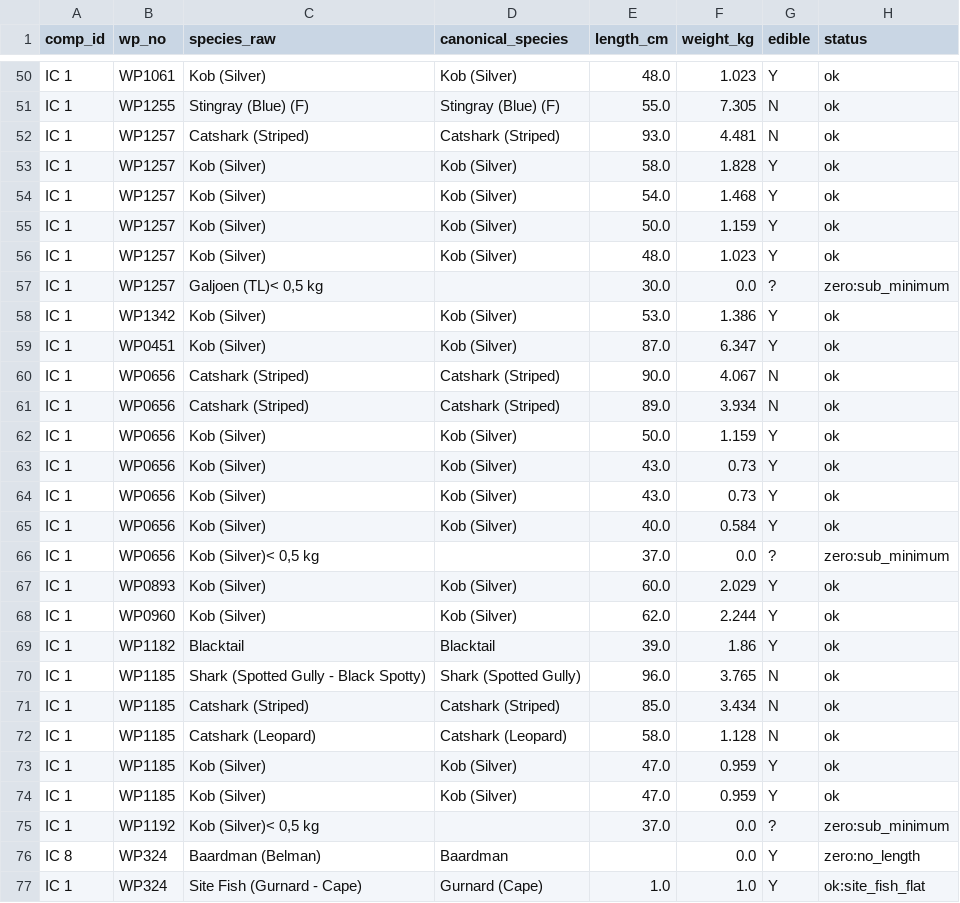
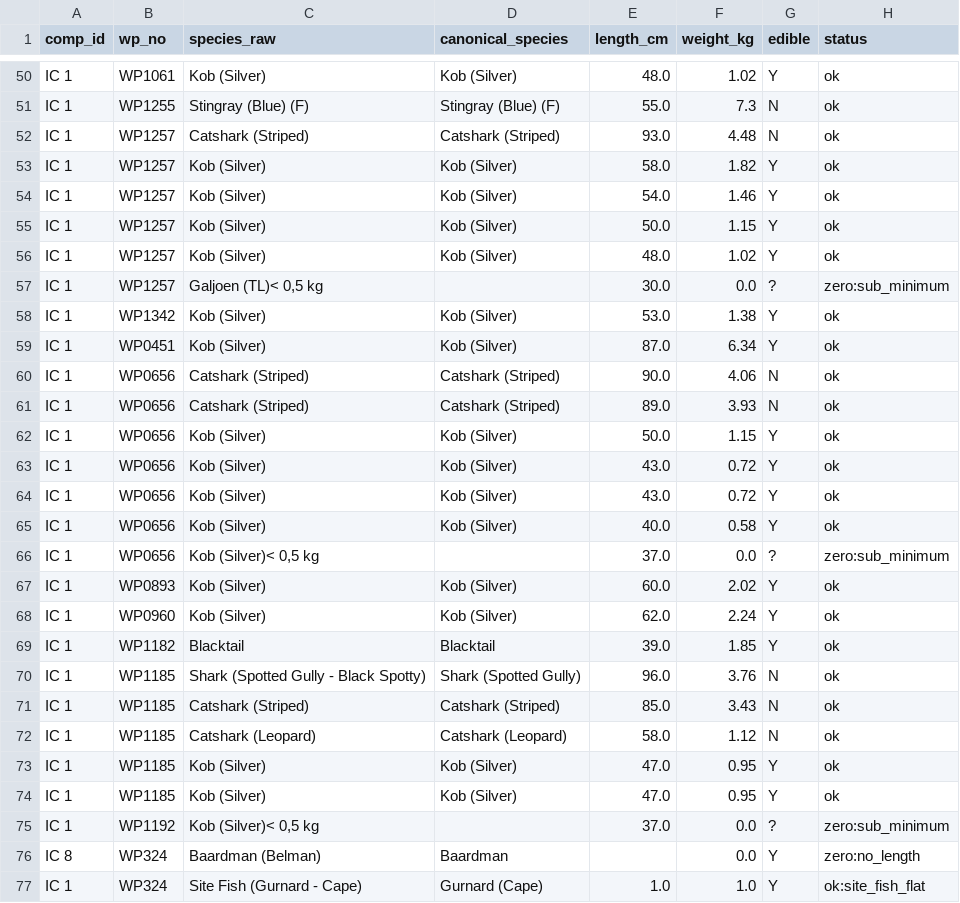
Before and after one commit to shahiem-dev/4oac-scoring, a CSV file: data/seasons/2025-26/catches_scored.csv, drawn as a sheet; only a part is shown, gaps mark what is left out; the diff covers the shown part only; the diff names each change by its address in the sheet, - before the commit and + after, or states it on an @@ line.

```diff
--- a/data/seasons/2025-26/catches_scored.csv
+++ b/data/seasons/2025-26/catches_scored.csv
-F50 (weight_kg): 1.023
+F50 (weight_kg): 1.02
-F51 (weight_kg): 7.305
+F51 (weight_kg): 7.3
-F52 (weight_kg): 4.481
+F52 (weight_kg): 4.48
-F53 (weight_kg): 1.828
+F53 (weight_kg): 1.82
-F54 (weight_kg): 1.468
+F54 (weight_kg): 1.46
-F55 (weight_kg): 1.159
+F55 (weight_kg): 1.15
-F56 (weight_kg): 1.023
+F56 (weight_kg): 1.02
-F58 (weight_kg): 1.386
+F58 (weight_kg): 1.38
-F59 (weight_kg): 6.347
+F59 (weight_kg): 6.34
-F60 (weight_kg): 4.067
+F60 (weight_kg): 4.06
-F61 (weight_kg): 3.934
+F61 (weight_kg): 3.93
-F62 (weight_kg): 1.159
+F62 (weight_kg): 1.15
-F63:F64 (weight_kg): 0.73
+F63:F64 (weight_kg): 0.72
-F65 (weight_kg): 0.584
+F65 (weight_kg): 0.58
-F67 (weight_kg): 2.029
+F67 (weight_kg): 2.02
-F68 (weight_kg): 2.244
+F68 (weight_kg): 2.24
-F69 (weight_kg): 1.86
+F69 (weight_kg): 1.85
-F70 (weight_kg): 3.765
+F70 (weight_kg): 3.76
-F71 (weight_kg): 3.434
+F71 (weight_kg): 3.43
-F72 (weight_kg): 1.128
+F72 (weight_kg): 1.12
-F73:F74 (weight_kg): 0.959
+F73:F74 (weight_kg): 0.95
```
Also changed, not shown: 1 added row and 27 edited cells elsewhere in this file, data/seasons/2025-26/catches_raw.csv, 3 other files.
